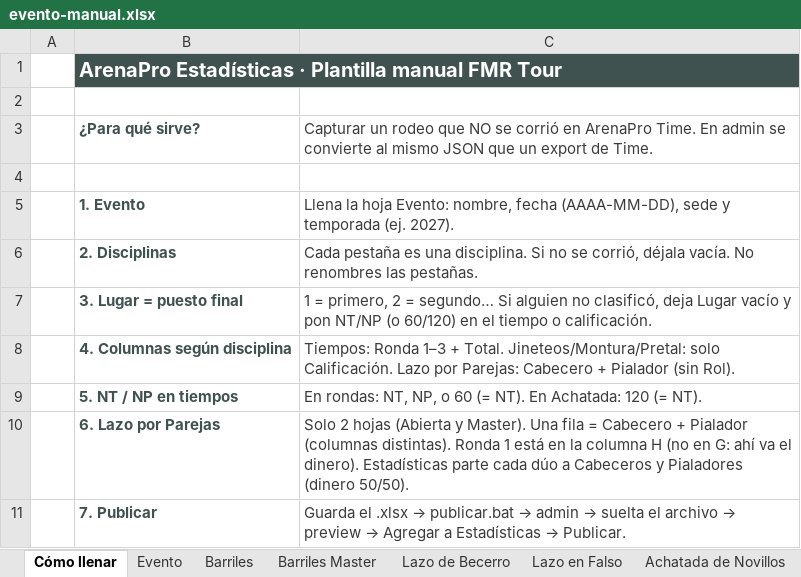
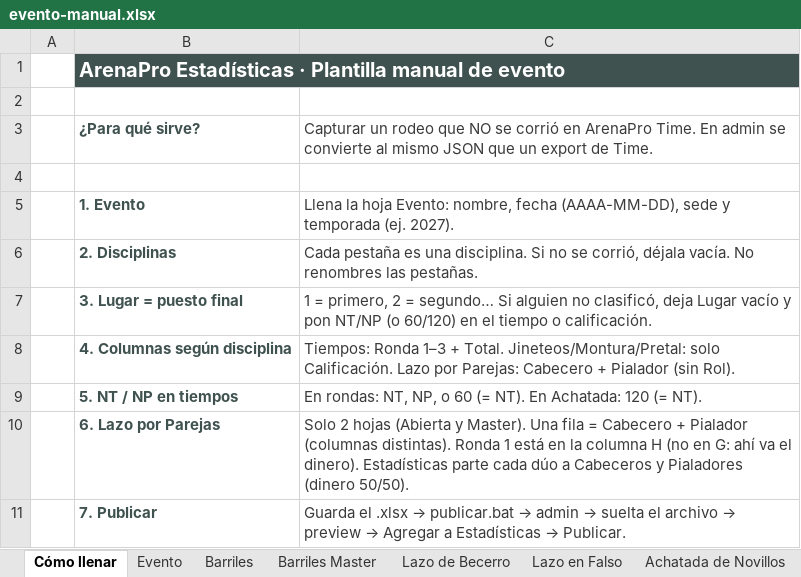
Before and after one commit to EnriqueSotoB/ArenaPro-Stats, an Excel workbook: templates/evento-manual.xlsx, sheet Cómo llenar, drawn as a sheet; values as stored, in another font and other column widths than the file's, no borders; the diff names each change by its address in the sheet, - before the commit and + after, or states it on an @@ line.

```diff
--- a/templates/evento-manual.xlsx (sheet Cómo llenar)
+++ b/templates/evento-manual.xlsx (sheet Cómo llenar)
-B1: …Plantilla manual FMR Tour
+B1: …Plantilla manual de evento
```
Also changed, not shown: 16 other files.
